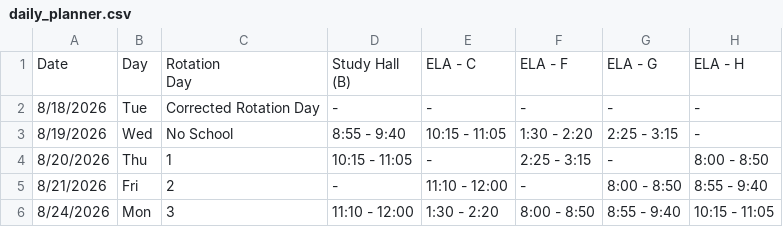
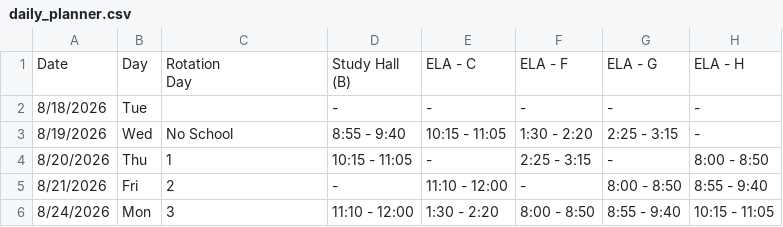
Before and after one commit to kimberlyjmartin/2026_Lesson_Planner_Calendar, a CSV file: daily_planner.csv, drawn as a sheet; only a part is shown; the diff names each change by its address in the sheet, - before the commit and + after, or states it on an @@ line.

Commit message:
Auto-sync Daily Planner — 2026-08-16T02:35:08.484Z

```diff
--- a/daily_planner.csv
+++ b/daily_planner.csv
-C2: Corrected Rotation Day
+C2: (empty)
```
